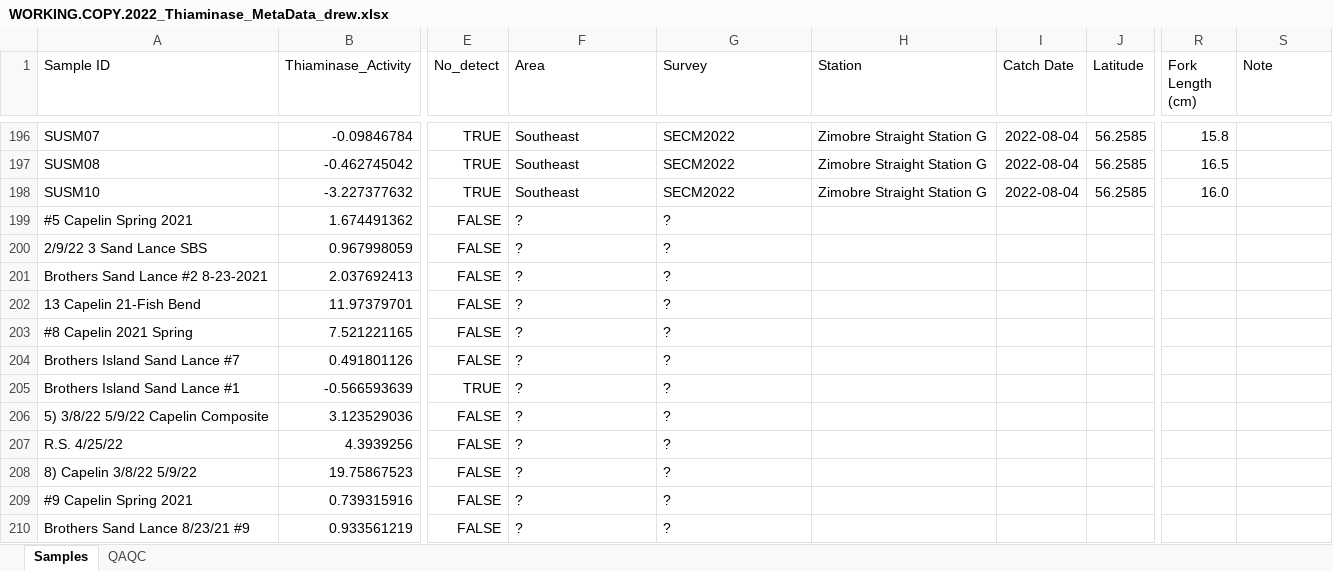
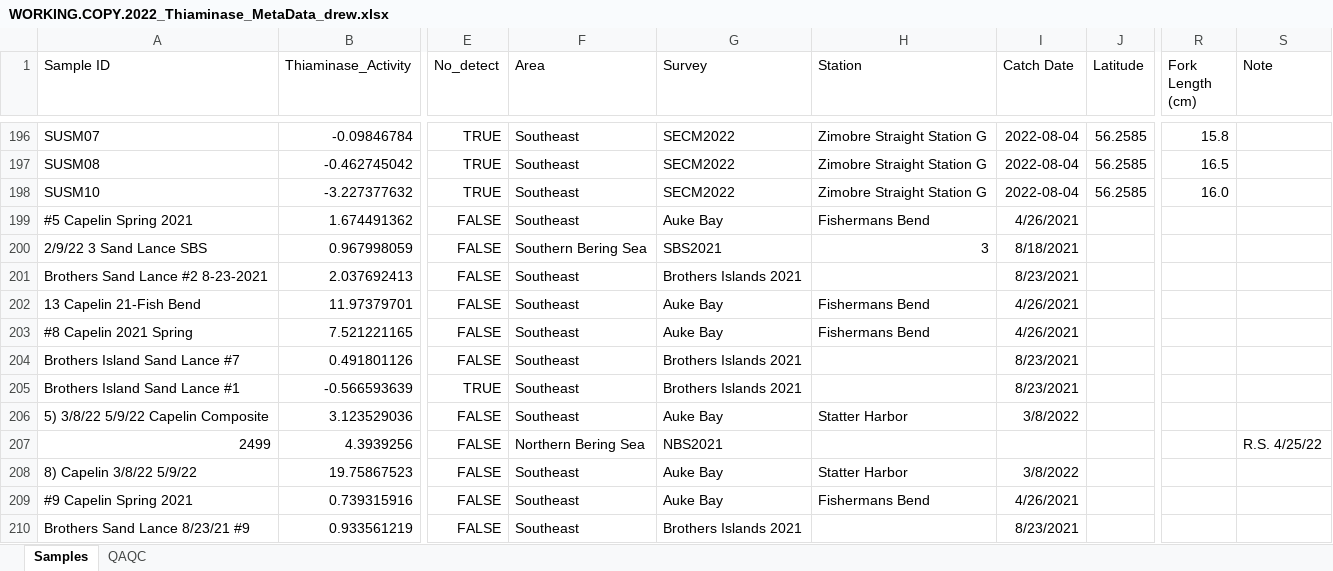
Before and after one commit to dwprt/thiaminase, an Excel workbook: Thiaminase Activity Assays.12.15.2022/WORKING.COPY.2022_Thiaminase_MetaData_drew.xlsx, sheet Samples, drawn as a sheet; only a part is shown, gaps mark what is left out; values as stored, in another font and other column widths than the file's, no borders; the diff covers the shown part only; the diff names each change by its address in the sheet, - before the commit and + after, or states it on an @@ line.

```diff
--- a/Thiaminase Activity Assays.12.15.2022/WORKING.COPY.2022_Thiaminase_MetaData_drew.xlsx (sheet Samples)
+++ b/Thiaminase Activity Assays.12.15.2022/WORKING.COPY.2022_Thiaminase_MetaData_drew.xlsx (sheet Samples)
-F199 (Area): ?
+F199 (Area): Southeast
-G199 (Survey): ?
+G199 (Survey): Auke Bay
-H199 (Station): (empty)
+H199 (Station): Fishermans Bend
-I199 (Catch Date): (empty)
+I199 (Catch Date): 4/26/2021
-F200 (Area): ?
+F200 (Area): Southern Bering Sea
-G200 (Survey): ?
+G200 (Survey): SBS2021
-H200 (Station): (empty)
+H200 (Station): 3
-I200 (Catch Date): (empty)
+I200 (Catch Date): 8/18/2021
-F201:F206 (Area): ?
+F201:F206 (Area): Southeast
-G201 (Survey): ?
+G201 (Survey): Brothers Islands 2021
-I201 (Catch Date): (empty)
+I201 (Catch Date): 8/23/2021
-G202:G203 (Survey): ?
+G202:G203 (Survey): Auke Bay
-H202:H203 (Station): (empty)
+H202:H203 (Station): Fishermans Bend
-I202:I203 (Catch Date): (empty)
+I202:I203 (Catch Date): 4/26/2021
-G204:G205 (Survey): ?
+G204:G205 (Survey): Brothers Islands 2021
-I204:I205 (Catch Date): (empty)
+I204:I205 (Catch Date): 8/23/2021
-G206 (Survey): ?
+G206 (Survey): Auke Bay
-H206 (Station): (empty)
+H206 (Station): Statter Harbor
-I206 (Catch Date): (empty)
+I206 (Catch Date): 3/8/2022
-A207 (Sample ID): R.S. 4/25/22
+A207 (Sample ID): 2499
-F207 (Area): ?
+F207 (Area): Northern Bering Sea
-G207 (Survey): ?
+G207 (Survey): NBS2021
-S207 (Note): (empty)
+S207 (Note): R.S. 4/25/22
-F208:F210 (Area): ?
+F208:F210 (Area): Southeast
-G208:G209 (Survey): ?
+G208:G209 (Survey): Auke Bay
-H208 (Station): (empty)
+H208 (Station): Statter Harbor
-I208 (Catch Date): (empty)
+I208 (Catch Date): 3/8/2022
-H209 (Station): (empty)
+H209 (Station): Fishermans Bend
-I209 (Catch Date): (empty)
+I209 (Catch Date): 4/26/2021
-G210 (Survey): ?
+G210 (Survey): Brothers Islands 2021
-I210 (Catch Date): (empty)
+I210 (Catch Date): 8/23/2021
```
Also changed, not shown: 175 edited cells elsewhere in this sheet, 6 other files.
